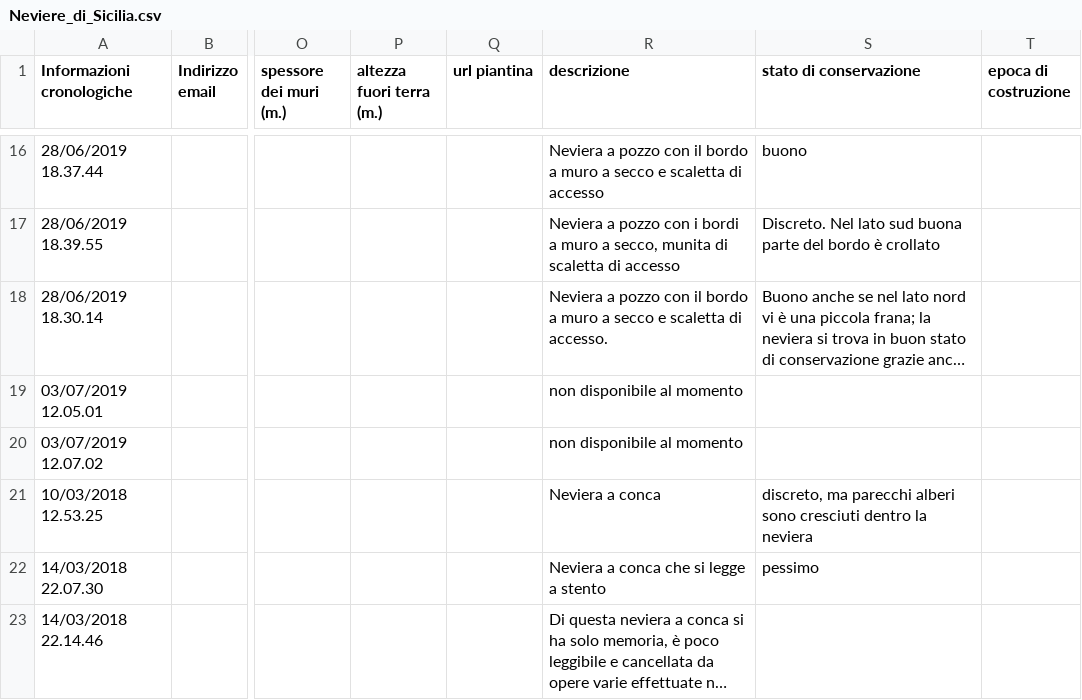
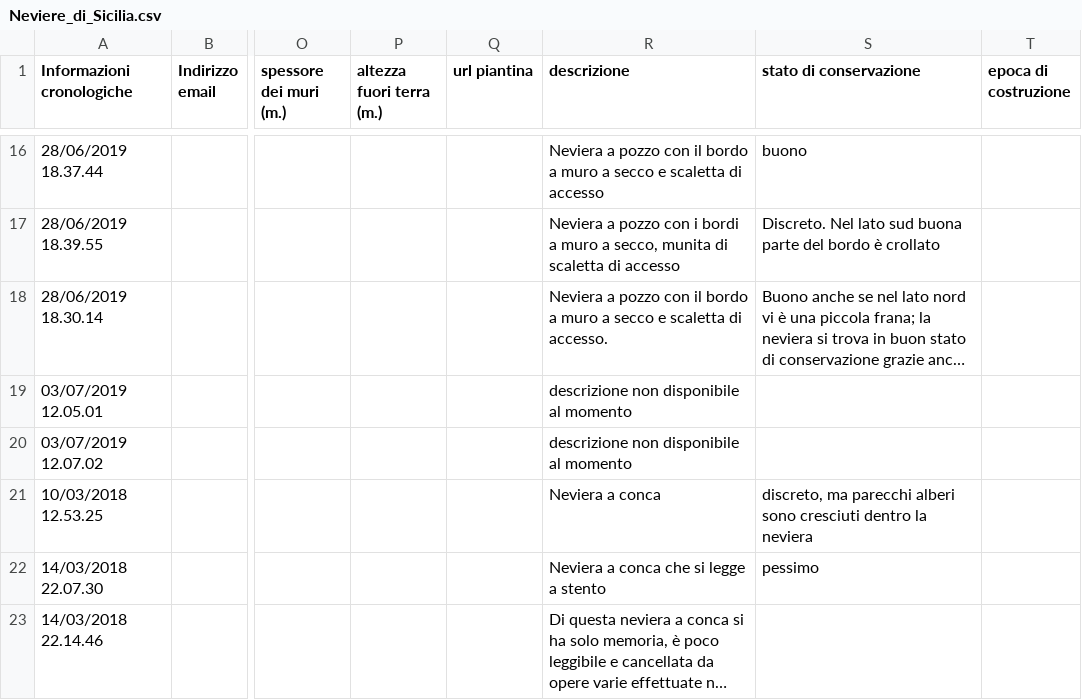
Before and after one commit to NeviereDiSicilia/nevieredisicilia.github.io, a CSV file: neviere/Neviere_di_Sicilia.csv, drawn as a sheet; only a part is shown, gaps mark what is left out; long unchanged cells end in …; the diff names each change by its address in the sheet, - before the commit and + after, or states it on an @@ line.

Commit message:
Update Neviere_di_Sicilia.csv

```diff
--- a/neviere/Neviere_di_Sicilia.csv
+++ b/neviere/Neviere_di_Sicilia.csv
-R19:R20 (descrizione): non disponibile al momento
+R19:R20 (descrizione): descrizione non disponibile al momento
```
